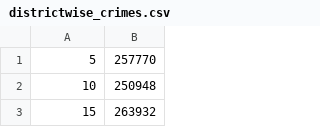
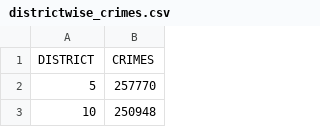
Before and after one commit to reddypruthvidhar/crimeDataAnalysis, a CSV file: WebContent/districtwise_crimes.csv, drawn as a sheet; only a part is shown; the shorter side is filled out with more unchanged rows; the diff names each change by its address in the sheet, - before the commit and + after, or states it on an @@ line.

```diff
--- a/WebContent/districtwise_crimes.csv
+++ b/WebContent/districtwise_crimes.csv
+row 1: DISTRICT | CRIMES
```
Also changed, not shown: WebContent/arrestsandcrimes.csv, 8 other files.
